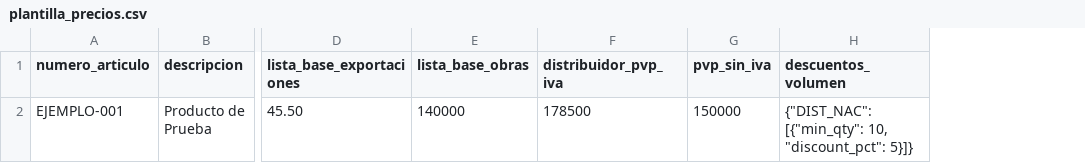
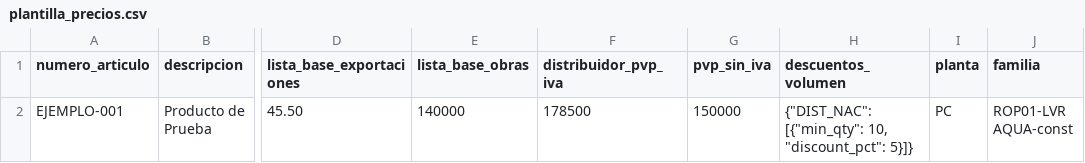
Before and after one commit to FirplakDesarrollador/CRM, a CSV file: public/plantilla_precios.csv, drawn as a sheet; only a part is shown, gaps mark what is left out; the diff names each change by its address in the sheet, - before the commit and + after, or states it on an @@ line.

```diff
--- a/public/plantilla_precios.csv
+++ b/public/plantilla_precios.csv
+column I (planta), row 2: PC
+column J (familia), row 2: ROP01-LVR AQUA-const
```
Also changed, not shown: 27 other files.
